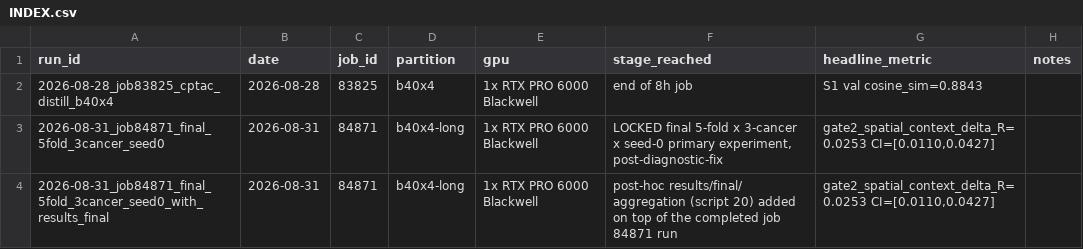
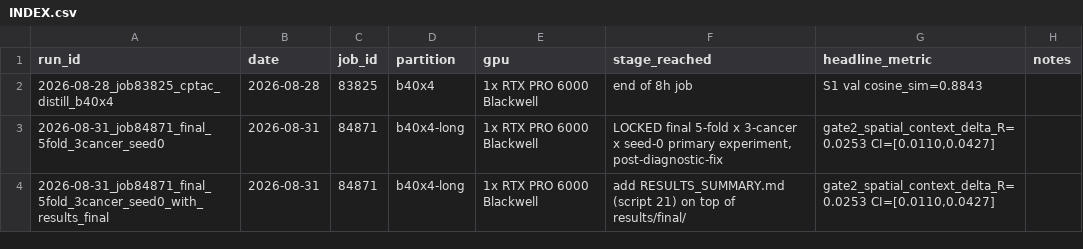
Before and after one commit to SrihithChennareddy/ePathST, a CSV file: experimental_runs/INDEX.csv, drawn as a sheet.

Commit message:
Add RESULTS_SUMMARY.md: skimmable per-cancer A0-A9 averages plus GenBio- PathFM reference numbers (official-protocol student-vs-teacher gap, and the partial custom B1 baseline), with a one-paragraph bottom-line pointing back to FINAL_RESULTS.md for full gate statistics/CIs.

```diff
--- a/experimental_runs/INDEX.csv
+++ b/experimental_runs/INDEX.csv
@@ -3,2 +3,2 @@ run_id,date,job_id,partition,gpu,stage_reached,headline_metric,notes
 2026-08-31_job84871_final_5fold_3cancer_seed0,2026-08-31,84871,b40x4-long,1x RTX PRO 6000 Blackwell,"LOCKED final 5-fold x 3-cancer x seed-0 primary experiment, post-diagnostic-fix","gate2_spatial_context_delta_R=0.0253 CI=[0.0110,0.0427]",
-2026-08-31_job84871_final_5fold_3cancer_seed0_with_results_final,2026-08-31,84871,b40x4-long,1x RTX PRO 6000 Blackwell,post-hoc results/final/ aggregation (script 20) added on top of the completed job 84871 run,"gate2_spatial_context_delta_R=0.0253 CI=[0.0110,0.0427]",
+2026-08-31_job84871_final_5fold_3cancer_seed0_with_results_final,2026-08-31,84871,b40x4-long,1x RTX PRO 6000 Blackwell,add RESULTS_SUMMARY.md (script 21) on top of results/final/,"gate2_spatial_context_delta_R=0.0253 CI=[0.0110,0.0427]",
```
Also changed, not shown: 3 other files.
